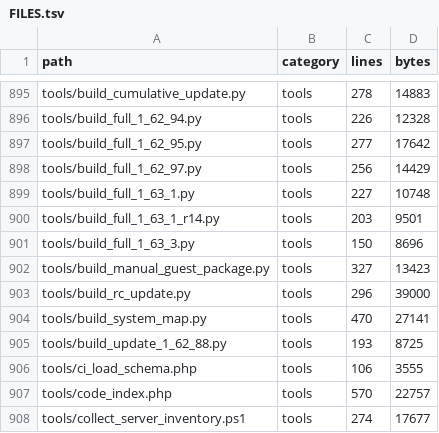
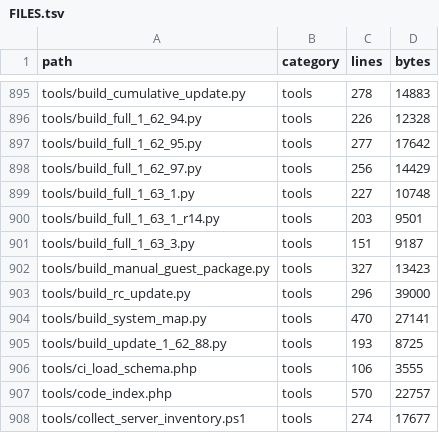
Before and after one commit to alirezarahimy-code/ticket, a TSV file: docs/system-map/FILES.tsv, drawn as a sheet; only a part is shown, gaps mark what is left out.

```diff
--- a/docs/system-map/FILES.tsv
+++ b/docs/system-map/FILES.tsv
@@ -900,3 +900,3 @@ tools/build_full_1_63_1.py	tools	227	10748
 tools/build_full_1_63_1_r14.py	tools	203	9501
-tools/build_full_1_63_3.py	tools	150	8696
+tools/build_full_1_63_3.py	tools	151	9187
 tools/build_manual_guest_package.py	tools	327	13423
```
Also changed, not shown: 7 other files.
